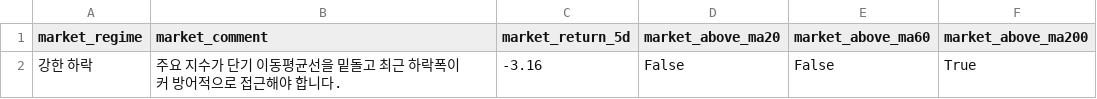
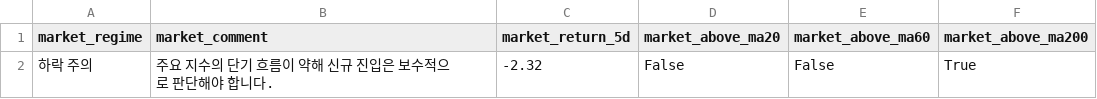
Before and after one commit to kyungseokpark/Stock_Agent_rev, a CSV file: output/kr/market_summary.csv, drawn as a sheet.

```diff
--- a/output/kr/market_summary.csv
+++ b/output/kr/market_summary.csv
@@ -1,2 +1,2 @@
 market_regime,market_comment,market_return_5d,market_above_ma20,market_above_ma60,market_above_ma200
-강한 하락,주요 지수가 단기 이동평균선을 밑돌고 최근 하락폭이 커 방어적으로 접근해야 합니다.,-3.16,False,False,True
+하락 주의,주요 지수의 단기 흐름이 약해 신규 진입은 보수적으로 판단해야 합니다.,-2.32,False,False,True
```
Also changed, not shown: output/kr/top5.csv, 6 other files.
